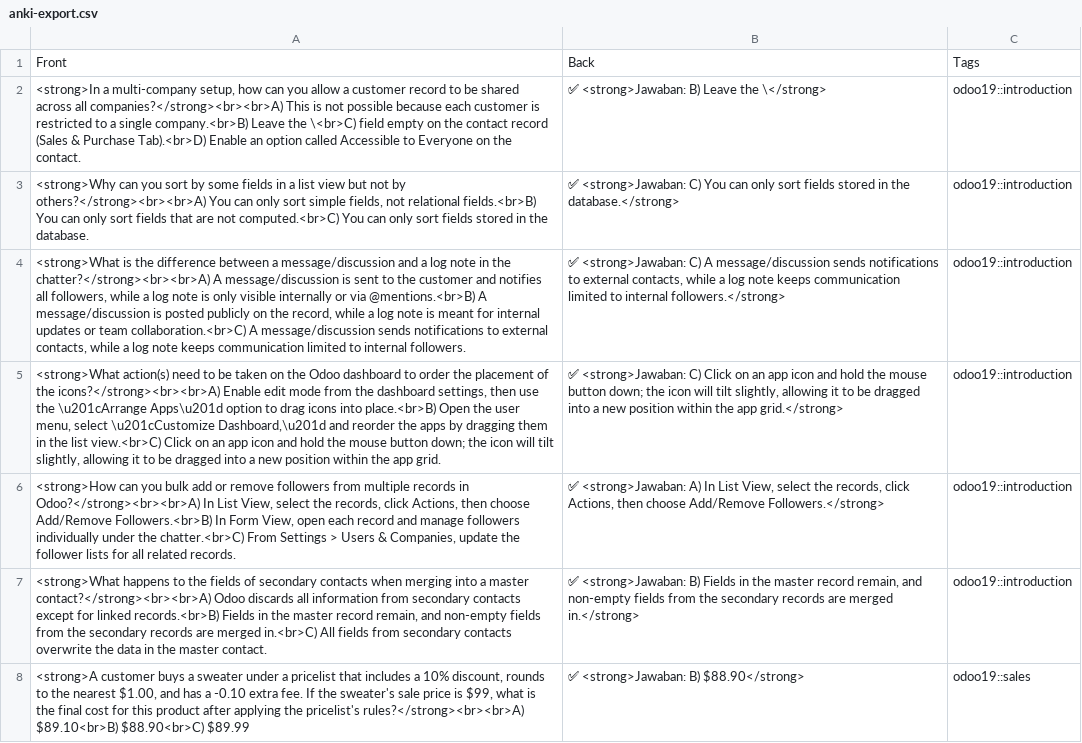
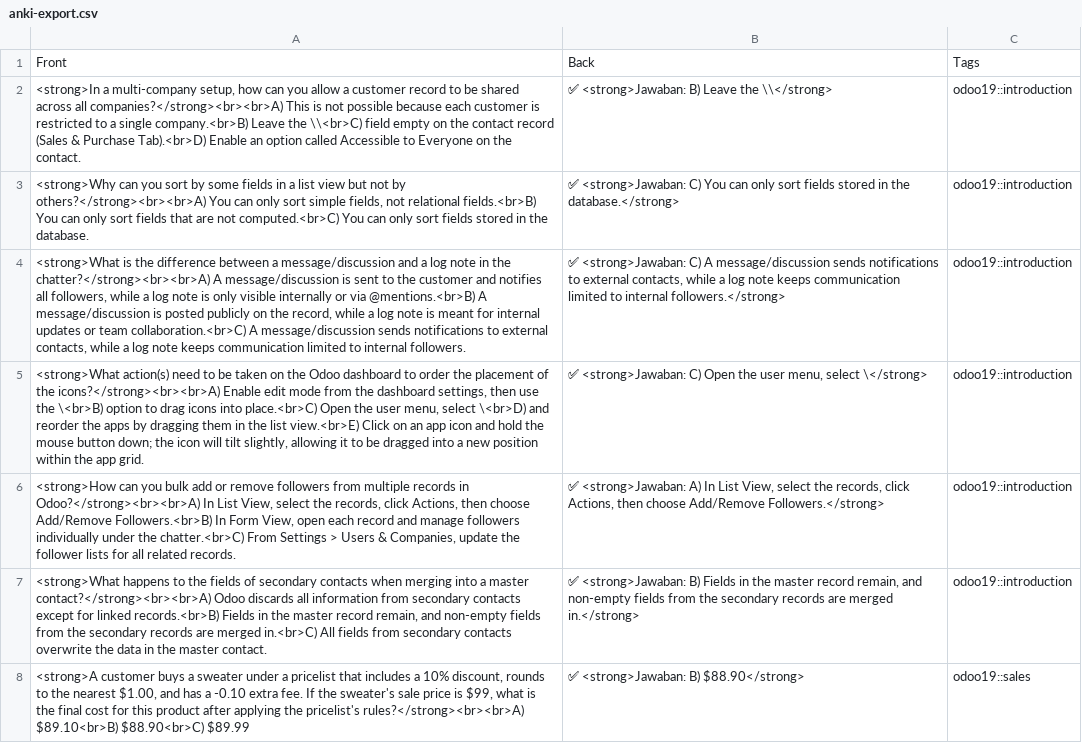
Before and after one commit to ffrirr/odoopro, a CSV file: anki-export.csv, drawn as a sheet; only a part is shown; the diff covers the shown part only; the diff names each change by its address in the sheet, - before the commit and + after, or states it on an @@ line.

```diff
--- a/anki-export.csv
+++ b/anki-export.csv
-A2: …Leave the \<br>C) field empty…
+A2: …Leave the \\<br>C) field empty…
-B2: ✅ <strong>Jawaban: B) Leave the \</strong>
+B2: ✅ <strong>Jawaban: B) Leave the \\</strong>
-A5: …use the \u201cArrange Apps\u201d option to drag icons into place.<br>B) Open the user menu, select \u201cCustomize Dashboard,\u201d and reorder the apps by dragging them in the list view.<br>C) Click on…
+A5: …use the \<br>B) option to drag icons into place.<br>C) Open the user menu, select \<br>D) and reorder the apps by dragging them in the list view.<br>E) Click on…
-B5: …<strong>Jawaban: C) Click on an app icon and hold the mouse button down; the icon will tilt slightly, allowing it to be dragged into a new position within the app grid.</strong>
+B5: …<strong>Jawaban: C) Open the user menu, select \</strong>
```
Also changed, not shown: 4 removed rows and 85 edited cells elsewhere in this file, 1 other file.
